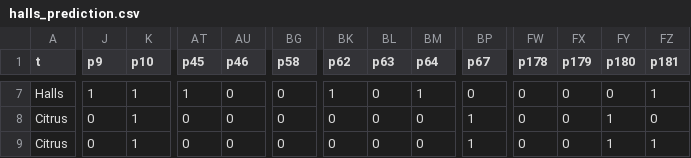
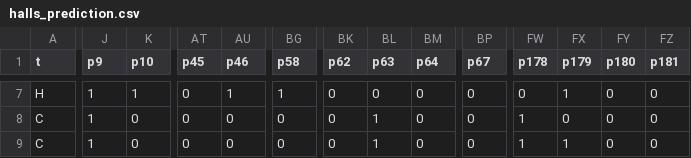
Before and after one commit to crashh/DM847-Introduction-to-Bioinformatics, a CSV file: halls_prediction.csv, drawn as a sheet; only a part is shown, gaps mark what is left out; the diff covers the shown part only; the diff names each change by its address in the sheet, - before the commit and + after, or states it on an @@ line.

```diff
--- a/halls_prediction.csv
+++ b/halls_prediction.csv
-A7 (t): Halls
+A7 (t): H
-AT7 (p45): 1
+AT7 (p45): 0
-AU7 (p46): 0
+AU7 (p46): 1
-BG7 (p58): 0
+BG7 (p58): 1
-BK7 (p62): 1
+BK7 (p62): 0
-BM7 (p64): 1
+BM7 (p64): 0
-FX7 (p179): 0
+FX7 (p179): 1
-FZ7 (p181): 1
+FZ7 (p181): 0
-A8:A9 (t): Citrus
+A8:A9 (t): C
-J8:J9 (p9): 0
+J8:J9 (p9): 1
-K8:K9 (p10): 1
+K8:K9 (p10): 0
-BL8:BL9 (p63): 0
+BL8:BL9 (p63): 1
-BP8:BP9 (p67): 1
+BP8:BP9 (p67): 0
-FW8:FW9 (p178): 0
+FW8:FW9 (p178): 1
-FY8:FY9 (p180): 1
+FY8:FY9 (p180): 0
-FX9 (p179): 0
+FX9 (p179): 1
-FZ9 (p181): 1
+FZ9 (p181): 0
```
Also changed, not shown: 115 edited cells elsewhere in this file, candy_labels/output/final_BD18_1511121716_ims.csv, candy_labels/output/final_BD18_1511121727_ims.csv, 31 other files.
